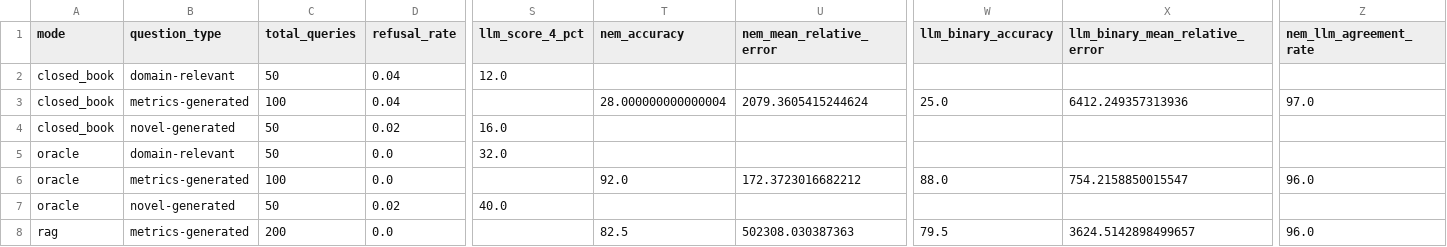
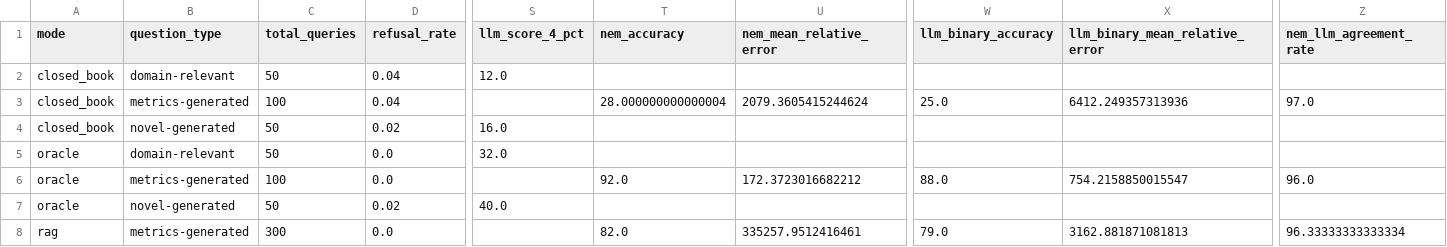
Before and after one commit to mkahe/finance-rag, a CSV file: evaluation_results/generation/analysis/csv/summary_by_mode.csv, drawn as a sheet; only a part is shown, gaps mark what is left out; the diff names each change by its address in the sheet, - before the commit and + after, or states it on an @@ line.

```diff
--- a/evaluation_results/generation/analysis/csv/summary_by_mode.csv
+++ b/evaluation_results/generation/analysis/csv/summary_by_mode.csv
-C8 (total_queries): 200
+C8 (total_queries): 300
-T8 (nem_accuracy): 82.5
+T8 (nem_accuracy): 82.0
-U8 (nem_mean_relative_error): 502308.030387363
+U8 (nem_mean_relative_error): 335257.9512416461
-W8 (llm_binary_accuracy): 79.5
+W8 (llm_binary_accuracy): 79.0
-X8 (llm_binary_mean_relative_error): 3624.5142898499657
+X8 (llm_binary_mean_relative_error): 3162.881871081813
-Z8 (nem_llm_agreement_rate): 96.0
+Z8 (nem_llm_agreement_rate): 96.33333333333334
```
Also changed, not shown: evaluation_results/generation/analysis/csv/summary_by_config.csv, evaluation_results/generation/analysis/csv/summary_by_question_type.csv, 28 other files.
